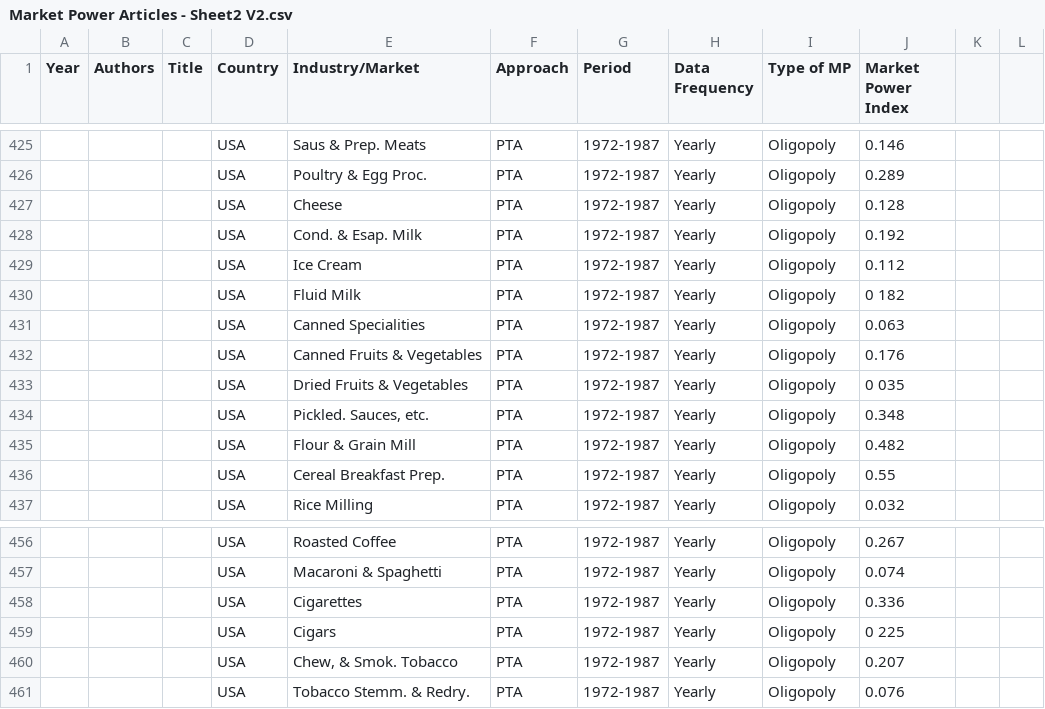
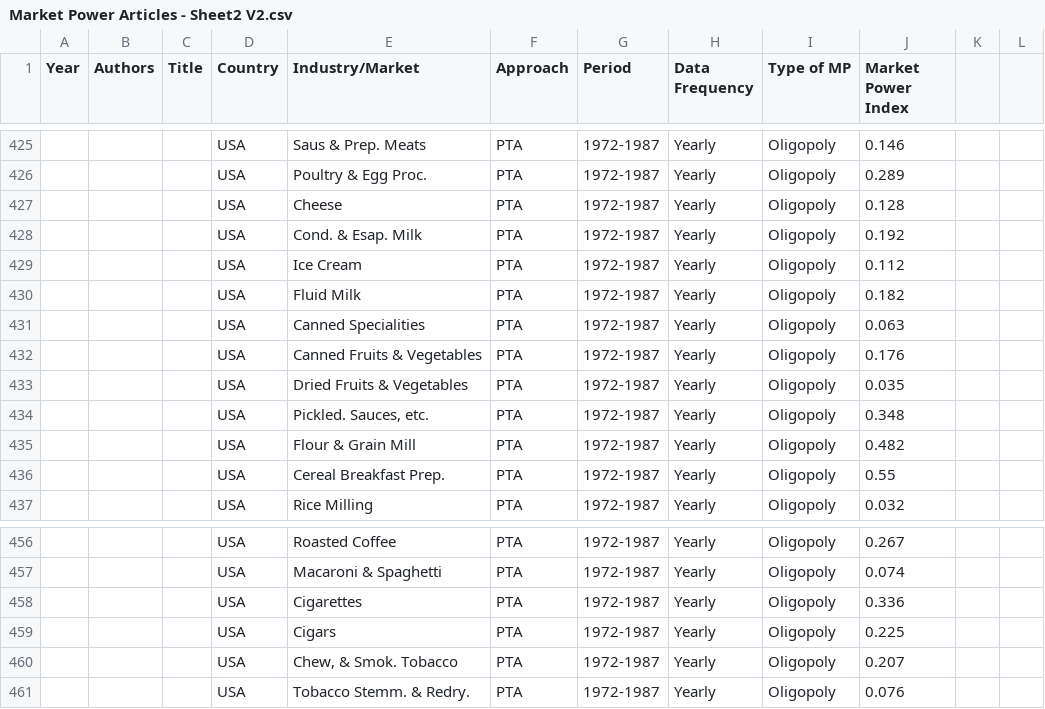
Before and after one commit to NDereva/MP-Meta-Analysis, a CSV file: data/raw data/Market Power Articles - Sheet2 V2.csv, drawn as a sheet; only a part is shown, gaps mark what is left out; the diff names each change by its address in the sheet, - before the commit and + after, or states it on an @@ line.

```diff
--- a/data/raw data/Market Power Articles - Sheet2 V2.csv
+++ b/data/raw data/Market Power Articles - Sheet2 V2.csv
-J430 (Market Power Index): 0 182
+J430 (Market Power Index): 0.182
-J433 (Market Power Index): 0 035
+J433 (Market Power Index): 0.035
-J459 (Market Power Index): 0 225
+J459 (Market Power Index): 0.225
```
Also changed, not shown: 5 other files.
